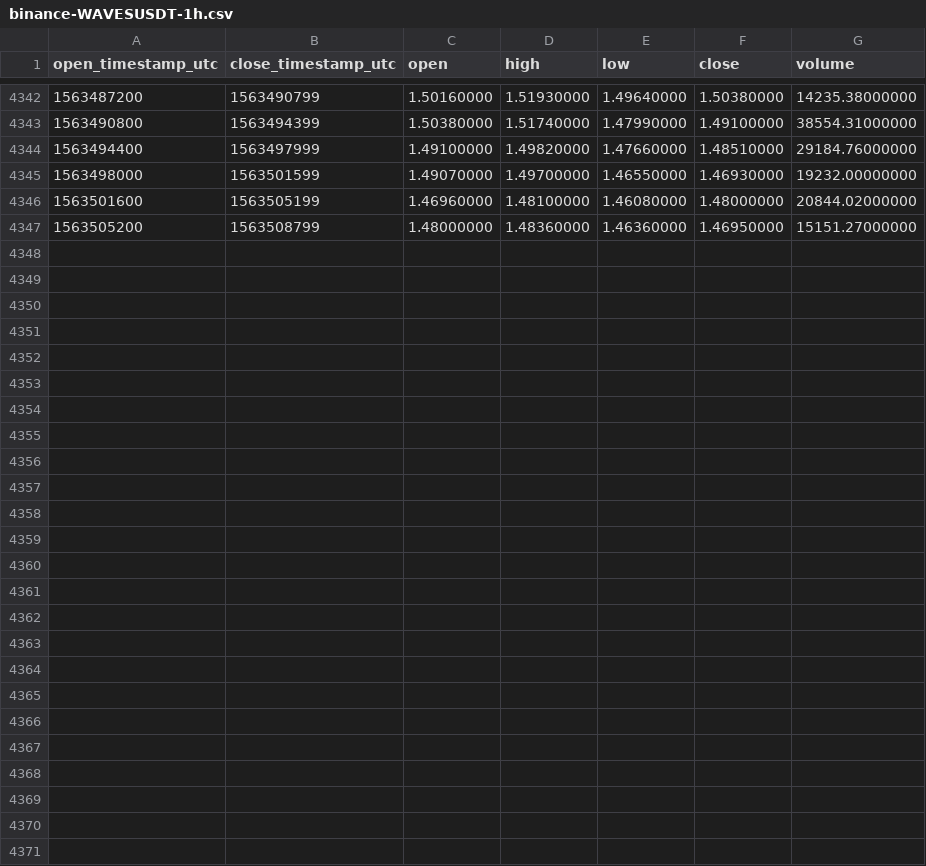
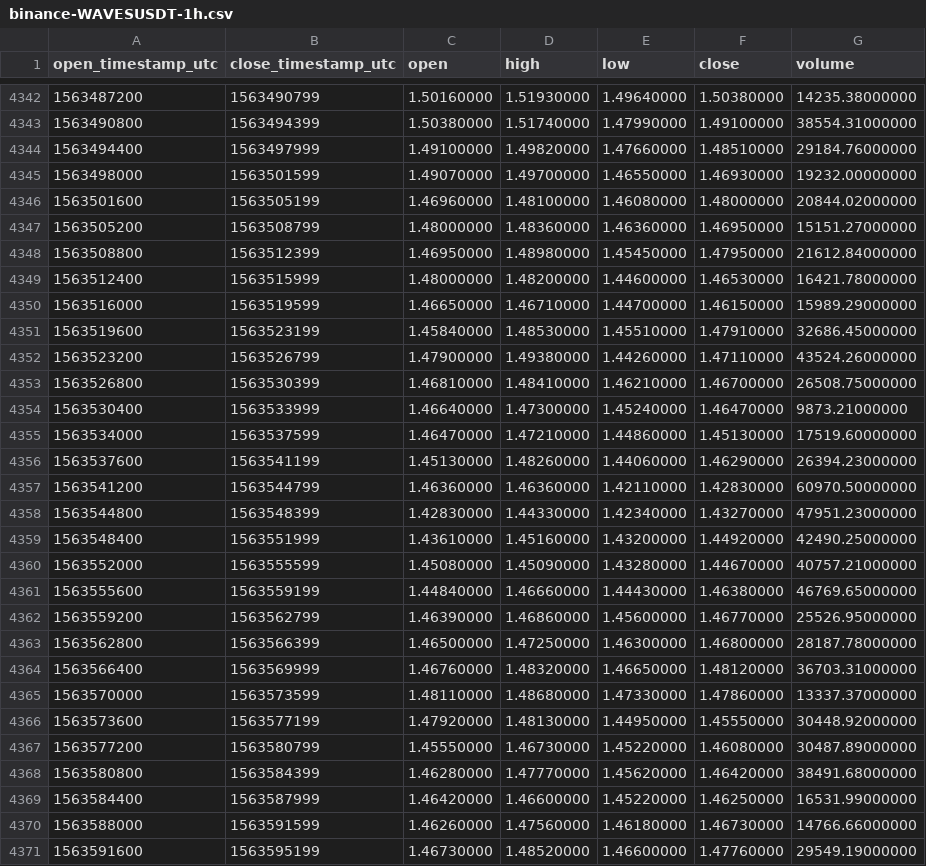
Before and after one commit to cryptobigbro/binance-WAVESUSDT, a CSV file: binance-WAVESUSDT-1h.csv, drawn as a sheet; only a part is shown, gaps mark what is left out.

Commit message:
Update OHLCV data.

```diff
--- a/binance-WAVESUSDT-1h.csv
+++ b/binance-WAVESUSDT-1h.csv
@@ -4347 +4347,25 @@ open_timestamp_utc,close_timestamp_utc,open,high,low,close,volume
 1563505200,1563508799,1.48000000,1.48360000,1.46360000,1.46950000,15151.27000000
+1563508800,1563512399,1.46950000,1.48980000,1.45450000,1.47950000,21612.84000000
+1563512400,1563515999,1.48000000,1.48200000,1.44600000,1.46530000,16421.78000000
+1563516000,1563519599,1.46650000,1.46710000,1.44700000,1.46150000,15989.29000000
+1563519600,1563523199,1.45840000,1.48530000,1.45510000,1.47910000,32686.45000000
+1563523200,1563526799,1.47900000,1.49380000,1.44260000,1.47110000,43524.26000000
+1563526800,1563530399,1.46810000,1.48410000,1.46210000,1.46700000,26508.75000000
+1563530400,1563533999,1.46640000,1.47300000,1.45240000,1.46470000,9873.21000000
+1563534000,1563537599,1.46470000,1.47210000,1.44860000,1.45130000,17519.60000000
+1563537600,1563541199,1.45130000,1.48260000,1.44060000,1.46290000,26394.23000000
+1563541200,1563544799,1.46360000,1.46360000,1.42110000,1.42830000,60970.50000000
+1563544800,1563548399,1.42830000,1.44330000,1.42340000,1.43270000,47951.23000000
+1563548400,1563551999,1.43610000,1.45160000,1.43200000,1.44920000,42490.25000000
+1563552000,1563555599,1.45080000,1.45090000,1.43280000,1.44670000,40757.21000000
+1563555600,1563559199,1.44840000,1.46660000,1.44430000,1.46380000,46769.65000000
+1563559200,1563562799,1.46390000,1.46860000,1.45600000,1.46770000,25526.95000000
+1563562800,1563566399,1.46500000,1.47250000,1.46300000,1.46800000,28187.78000000
+1563566400,1563569999,1.46760000,1.48320000,1.46650000,1.48120000,36703.31000000
+1563570000,1563573599,1.48110000,1.48680000,1.47330000,1.47860000,13337.37000000
+1563573600,1563577199,1.47920000,1.48130000,1.44950000,1.45550000,30448.92000000
+1563577200,1563580799,1.45550000,1.46730000,1.45220000,1.46080000,30487.89000000
+1563580800,1563584399,1.46280000,1.47770000,1.45620000,1.46420000,38491.68000000
+1563584400,1563587999,1.46420000,1.46600000,1.45220000,1.46250000,16531.99000000
+1563588000,1563591599,1.46260000,1.47560000,1.46180000,1.46730000,14766.66000000
+1563591600,1563595199,1.46730000,1.48520000,1.46600000,1.47760000,29549.19000000
```
Also changed, not shown: binance-WAVESUSDT-1d.csv.
